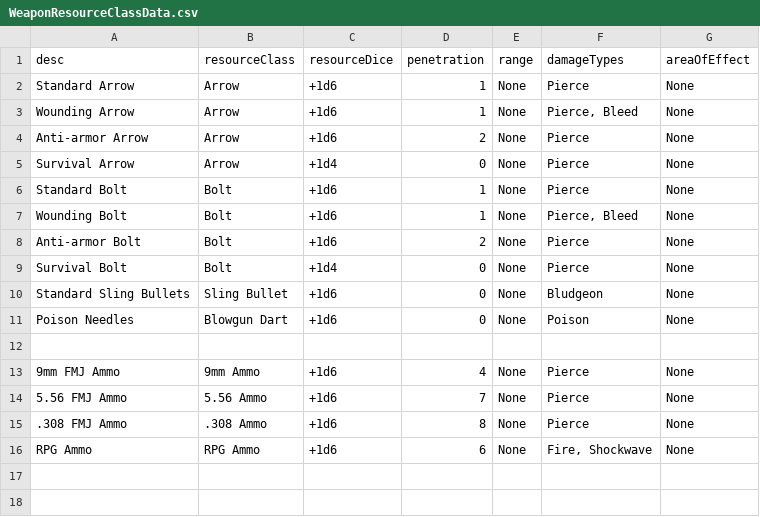
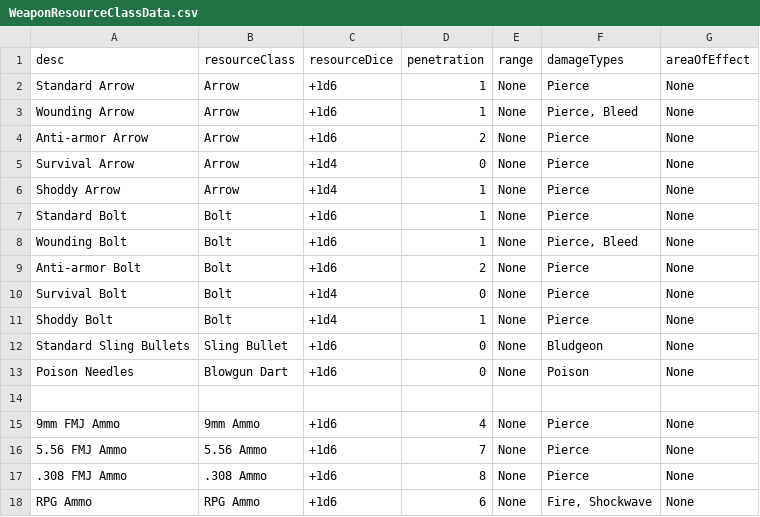
Before and after one commit to JackDanna/OldFallenCharacterSheet, a CSV file: src/Server/FallenData/WeaponResourceClassData.csv, drawn as a sheet.

Commit message:
Added back shoddy arrow

```diff
--- a/src/Server/FallenData/WeaponResourceClassData.csv
+++ b/src/Server/FallenData/WeaponResourceClassData.csv
@@ -5,2 +5,3 @@ Anti-armor Arrow,Arrow,+1d6,2,None,Pierce,None
 Survival Arrow,Arrow,+1d4,0,None,Pierce,None
+Shoddy Arrow,Arrow,+1d4,1,None,Pierce,None
 Standard Bolt,Bolt,+1d6,1,None,Pierce,None
@@ -9,2 +10,3 @@ Anti-armor Bolt,Bolt,+1d6,2,None,Pierce,None
 Survival Bolt,Bolt,+1d4,0,None,Pierce,None
+Shoddy Bolt,Bolt,+1d4,1,None,Pierce,None
 Standard Sling Bullets,Sling Bullet,+1d6,0,None,Bludgeon,None
```
